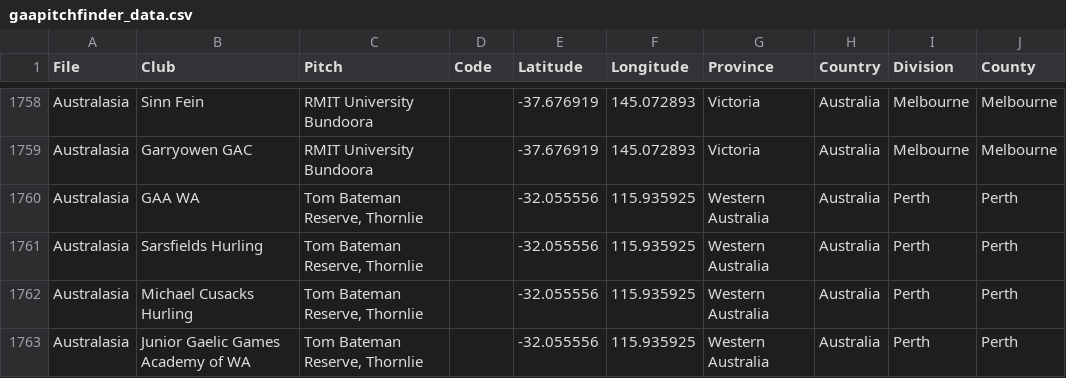
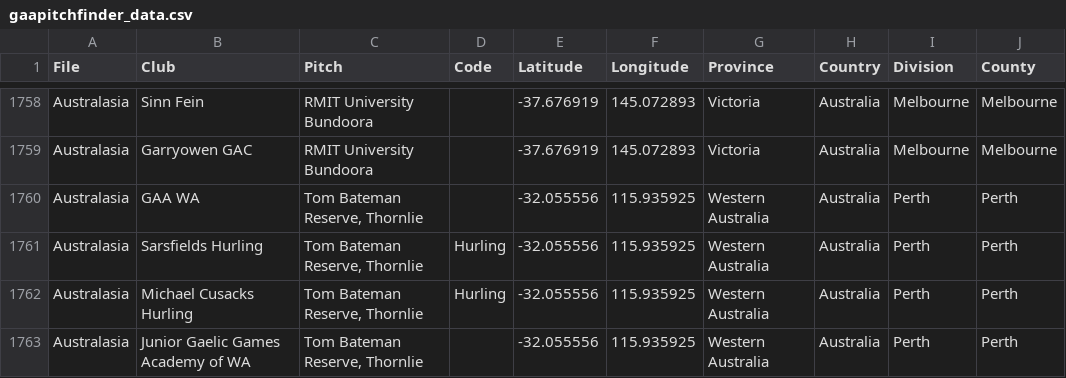
Before and after one commit to ryanmcg2203/gaapitchfinder, a CSV file: gaapitchfinder_data.csv, drawn as a sheet; only a part is shown, gaps mark what is left out; the diff covers the shown part only; the diff names each change by its address in the sheet, - before the commit and + after, or states it on an @@ line.

Commit message:
tagging some hurling clubs

```diff
--- a/gaapitchfinder_data.csv
+++ b/gaapitchfinder_data.csv
-D1761:D1762 (Code): (empty)
+D1761:D1762 (Code): Hurling
```
Also changed, not shown: 45 edited cells elsewhere in this file.
